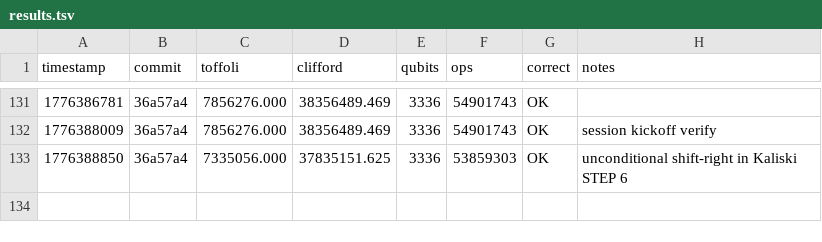
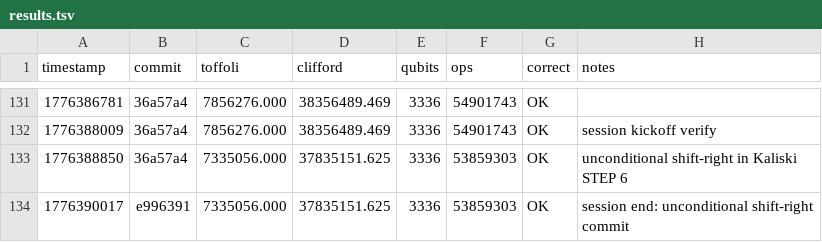
Before and after one commit to ecdsafail/ecdsafail-challenge, a TSV file: results.tsv, drawn as a sheet; only a part is shown, gaps mark what is left out; the diff names each change by its address in the sheet, - before the commit and + after, or states it on an @@ line.

Commit message:
log: record STEP 6 unconditional shift experiment runs

```diff
--- a/results.tsv
+++ b/results.tsv
+row 134: 1776390017 | e996391 | 7335056.000 | 37835151.625 | 3336 | 53859303 | OK | session end: unconditional shift-right commit
```
